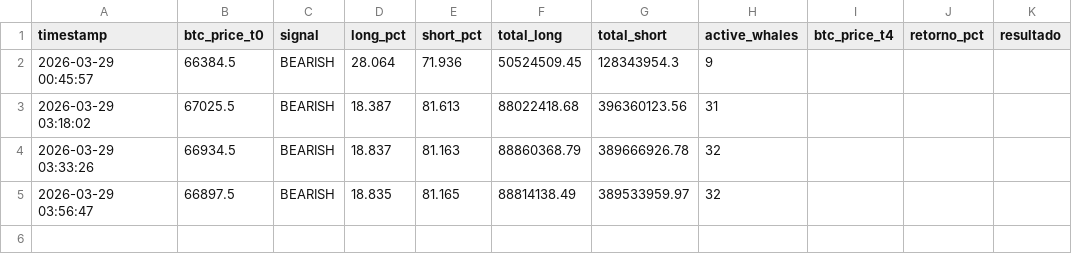
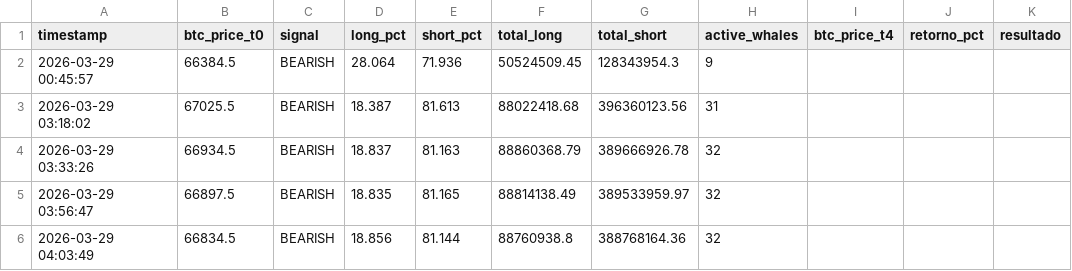
Before and after one commit to BetoBrun/Whale-Tracker1, a CSV file: data/whale_snapshots.csv, drawn as a sheet; the diff names each change by its address in the sheet, - before the commit and + after, or states it on an @@ line.

```diff
--- a/data/whale_snapshots.csv
+++ b/data/whale_snapshots.csv
+row 6: 2026-03-29 04:03:49 | 66834.5 | BEARISH | 18.856 | 81.144 | 88760938.8 | 388768164.36 | 32
```
Also changed, not shown: 2 other files.
